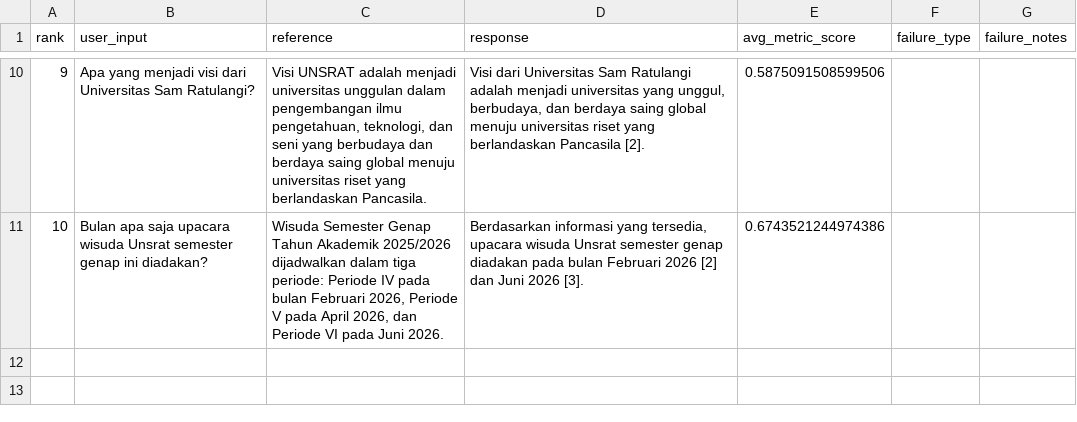
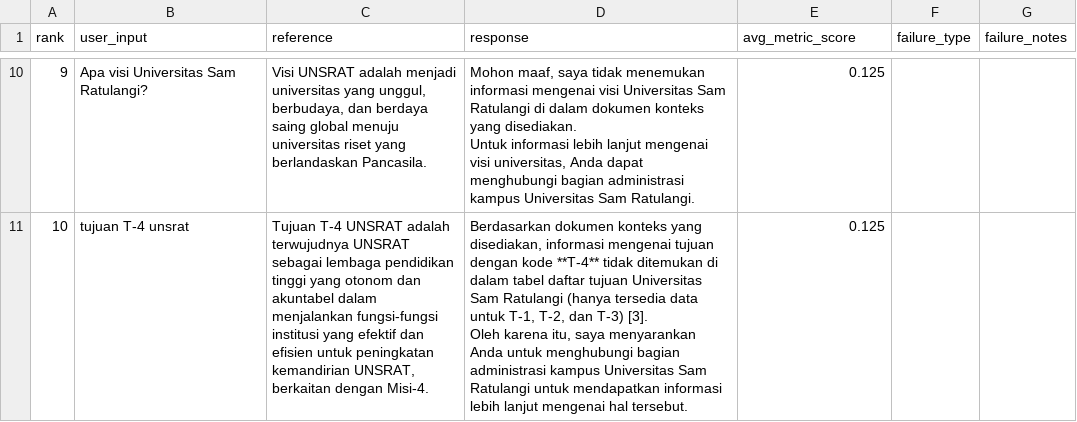
Before and after one commit to fidepng/unsrat-rag-v4, a CSV file: eval/results/error_analysis_config_c.csv, drawn as a sheet; only a part is shown, gaps mark what is left out; ↵ is a line break in a cell; the diff covers the shown part only; the diff names each change by its address in the sheet, - before the commit and + after, or states it on an @@ line.

```diff
--- a/eval/results/error_analysis_config_c.csv
+++ b/eval/results/error_analysis_config_c.csv
-B10 (user_input): Apa yang menjadi visi dari Universitas Sam Ratulangi?
+B10 (user_input): Apa visi Universitas Sam Ratulangi?
-C10 (reference): …menjadi universitas unggulan dalam pengembangan ilmu pengetahuan, teknologi, dan seni yang berbudaya dan berdaya…
+C10 (reference): …menjadi universitas yang unggul, berbudaya, dan berdaya…
-D10 (response): Visi dari Universitas Sam Ratulangi adalah menjadi universitas yang unggul, berbudaya, dan berdaya saing global menuju universitas riset yang berlandaskan Pancasila [2].
+D10 (response): Mohon maaf, saya tidak menemukan informasi mengenai visi Universitas Sam Ratulangi di dalam dokumen konteks yang disediakan. ↵ Untuk informasi lebih lanjut mengenai visi universitas, Anda dapat menghubungi bagian administrasi kampus Universitas Sam Ratulangi.
-E10 (avg_metric_score): 0.5875091508599506
+E10 (avg_metric_score): 0.125
-B11 (user_input): Bulan apa saja upacara wisuda Unsrat semester genap ini diadakan?
+B11 (user_input): tujuan T-4 unsrat
-C11 (reference): Wisuda Semester Genap Tahun Akademik 2025/2026 dijadwalkan dalam tiga periode: Periode IV pada bulan Februari 2026, Periode V pada April 2026, dan Periode VI pada Juni 2026.
+C11 (reference): Tujuan T-4 UNSRAT adalah terwujudnya UNSRAT sebagai lembaga pendidikan tinggi yang otonom dan akuntabel dalam menjalankan fungsi-fungsi institusi yang efektif dan efisien untuk peningkatan kemandirian UNSRAT, berkaitan dengan Misi-4.
-D11 (response): Berdasarkan informasi yang tersedia, upacara wisuda Unsrat semester genap diadakan pada bulan Februari 2026 [2] dan Juni 2026 [3].
+D11 (response): Berdasarkan dokumen konteks yang disediakan, informasi mengenai tujuan dengan kode **T-4** tidak ditemukan di dalam tabel daftar tujuan Universitas Sam Ratulangi (hanya tersedia data untuk T-1, T-2, dan T-3) [3]. ↵ Oleh karena itu, saya menyarankan Anda untuk menghubungi bagian administrasi kampus Universitas Sam Ratulangi untuk mendapatkan informasi lebih lanjut mengenai hal tersebut.
-E11 (avg_metric_score): 0.6743521244974386
+E11 (avg_metric_score): 0.125
```
Also changed, not shown: 31 edited cells elsewhere in this file, eval/results/error_analysis_config_b.csv, 35 other files.
